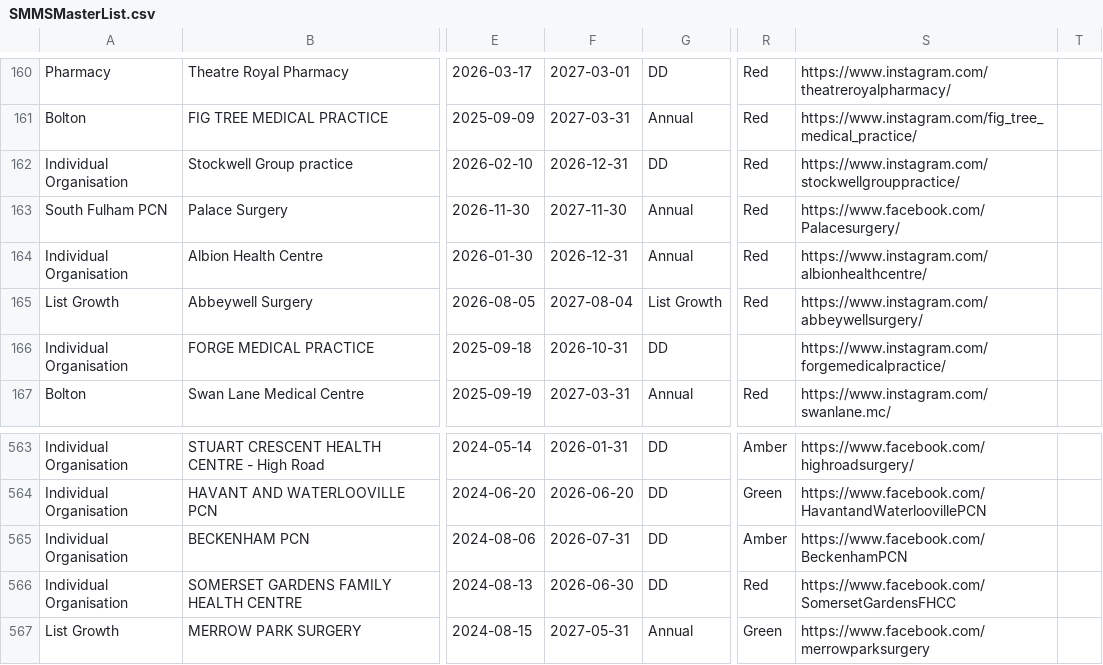
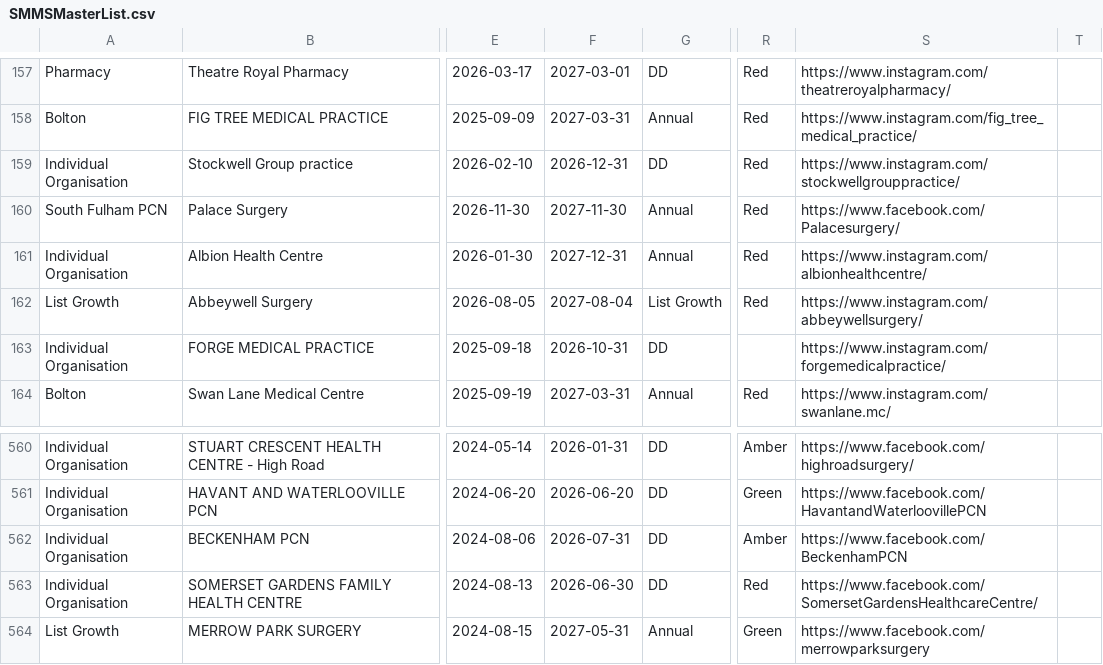
Before and after one commit to JCRedmoorHealth/vercel-mcp-python, a CSV file: Boards data/SMMSMasterList.csv, drawn as a sheet; only a part is shown, gaps mark what is left out; addresses are those after the commit; the diff covers the shown part only; the diff names each change by its address in the sheet, - before the commit and + after, or states it on an @@ line.

```diff
--- a/Boards data/SMMSMasterList.csv
+++ b/Boards data/SMMSMasterList.csv
-F161: 2026-12-31
+F161: 2027-12-31
-S563: https://www.facebook.com/SomersetGardensFHCC
+S563: https://www.facebook.com/SomersetGardensHealthcareCentre/
```
Also changed, not shown: 3 added rows, 3 removed rows and 6 edited cells elsewhere in this file, Boards data/FollowUpList.csv, Boards data/InvoicesAndCollections.csv, 2 other files.
